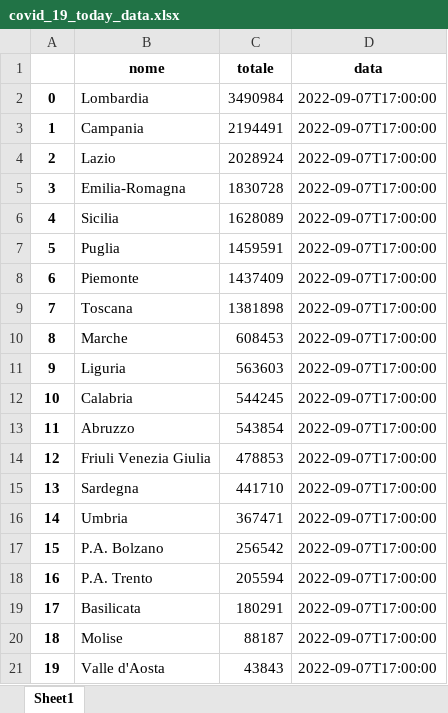
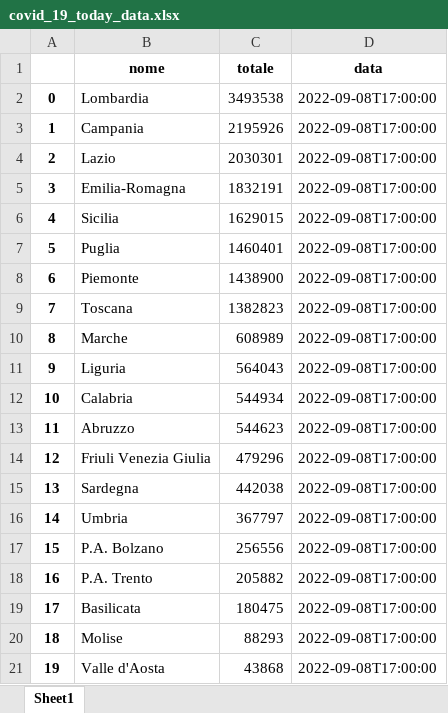
Before and after one commit to nicpes/covid19_data, an Excel workbook: xls_reports/covid_19_today_data.xlsx, sheet Sheet1, drawn as a sheet; values as stored, in another font and other column widths than the file's, no borders; the diff names each change by its address in the sheet, - before the commit and + after, or states it on an @@ line.

```diff
--- a/xls_reports/covid_19_today_data.xlsx (sheet Sheet1)
+++ b/xls_reports/covid_19_today_data.xlsx (sheet Sheet1)
-C2 (totale): 3490984
+C2 (totale): 3493538
-D2:D21 (data): 2022-09-07T17:00:00
+D2:D21 (data): 2022-09-08T17:00:00
-C3 (totale): 2194491
+C3 (totale): 2195926
-C4 (totale): 2028924
+C4 (totale): 2030301
-C5 (totale): 1830728
+C5 (totale): 1832191
-C6 (totale): 1628089
+C6 (totale): 1629015
-C7 (totale): 1459591
+C7 (totale): 1460401
-C8 (totale): 1437409
+C8 (totale): 1438900
-C9 (totale): 1381898
+C9 (totale): 1382823
-C10 (totale): 608453
+C10 (totale): 608989
-C11 (totale): 563603
+C11 (totale): 564043
-C12 (totale): 544245
+C12 (totale): 544934
-C13 (totale): 543854
+C13 (totale): 544623
-C14 (totale): 478853
+C14 (totale): 479296
-C15 (totale): 441710
+C15 (totale): 442038
-C16 (totale): 367471
+C16 (totale): 367797
-C17 (totale): 256542
+C17 (totale): 256556
-C18 (totale): 205594
+C18 (totale): 205882
-C19 (totale): 180291
+C19 (totale): 180475
-C20 (totale): 88187
+C20 (totale): 88293
-C21 (totale): 43843
+C21 (totale): 43868
```
Also changed, not shown: xls_reports/covid_19_data.xlsx, 3 other files.
